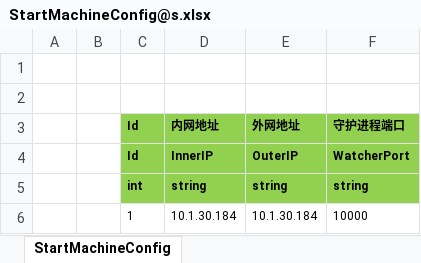
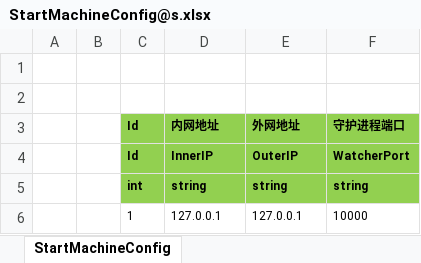
Before and after one commit to levelfire/ET, an Excel workbook: Unity/Assets/Config/Excel/StartConfig/Localhost/StartMachineConfig@s.xlsx, sheet StartMachineConfig, drawn as a sheet; values as stored, in another font and other column widths than the file's, no borders; the diff names each change by its address in the sheet, - before the commit and + after, or states it on an @@ line.

```diff
--- a/Unity/Assets/Config/Excel/StartConfig/Localhost/StartMachineConfig@s.xlsx (sheet StartMachineConfig)
+++ b/Unity/Assets/Config/Excel/StartConfig/Localhost/StartMachineConfig@s.xlsx (sheet StartMachineConfig)
-D6 (内网地址): 10.1.30.184
+D6 (内网地址): 127.0.0.1
-E6 (外网地址): 10.1.30.184
+E6 (外网地址): 127.0.0.1
```
Also changed, not shown: Unity/Assets/Config/Excel/EmpDataConfig.xlsx, Unity/Assets/Config/Excel/StartConfig/Localhost/StartZoneConfig@s.xlsx, 48 other files.
